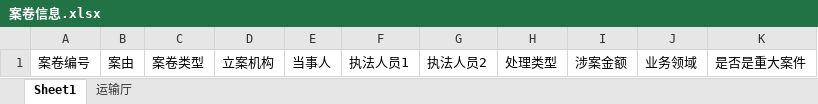
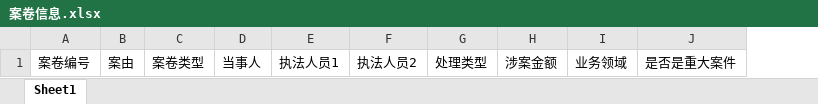
Before and after one commit to lxcmhpy/zhzf, an Excel workbook: static/excel/案卷信息.xlsx, sheet Sheet1, drawn as a sheet; values as stored, in another font and other column widths than the file's, no borders; the diff names each change by its address in the sheet, - before the commit and + after, or states it on an @@ line.

```diff
--- a/static/excel/案卷信息.xlsx (sheet Sheet1)
+++ b/static/excel/案卷信息.xlsx (sheet Sheet1)
-sheet tab: 运输厅
-column D, row 1: 立案机构
```
Also changed, not shown: static/excel/人员表.xlsx, 7 other files.
